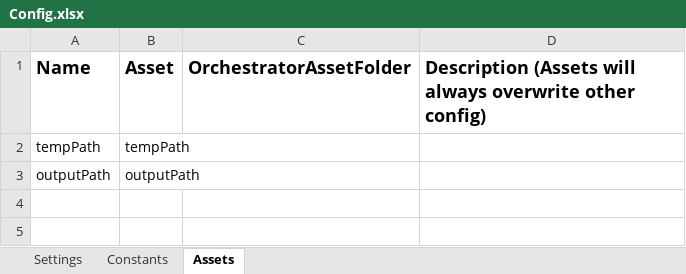
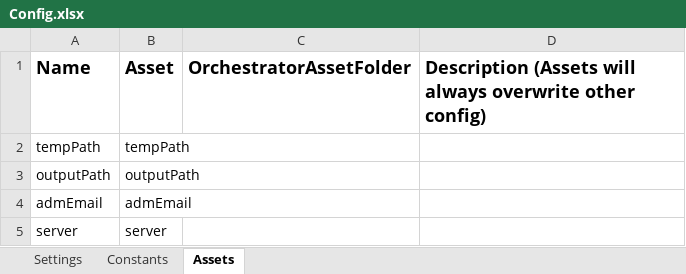
Before and after one commit to P4ll/test-task-open, an Excel workbook: BICExtractor/Data/Config.xlsx, sheet Assets, drawn as a sheet; values as stored, in another font and other column widths than the file's, no borders; the diff names each change by its address in the sheet, - before the commit and + after, or states it on an @@ line.

Commit message:
Now robot can send a email to admin if error happend

```diff
--- a/BICExtractor/Data/Config.xlsx (sheet Assets)
+++ b/BICExtractor/Data/Config.xlsx (sheet Assets)
+row 4: admEmail | admEmail
+row 5: server | server
```
Also changed, not shown: 12 other files.
